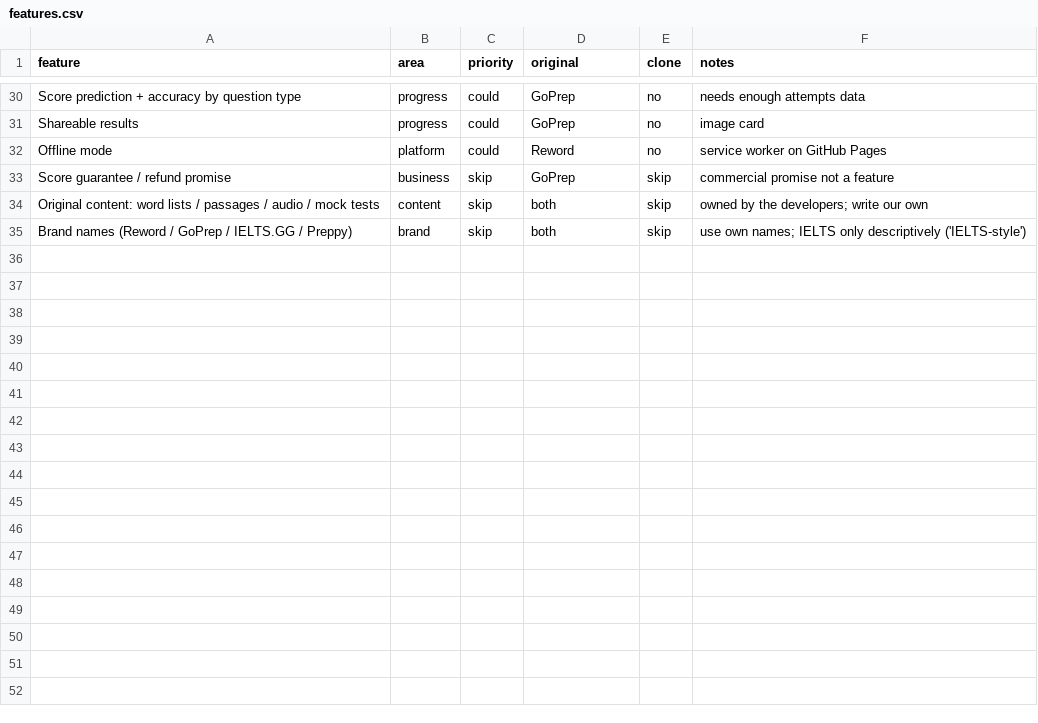
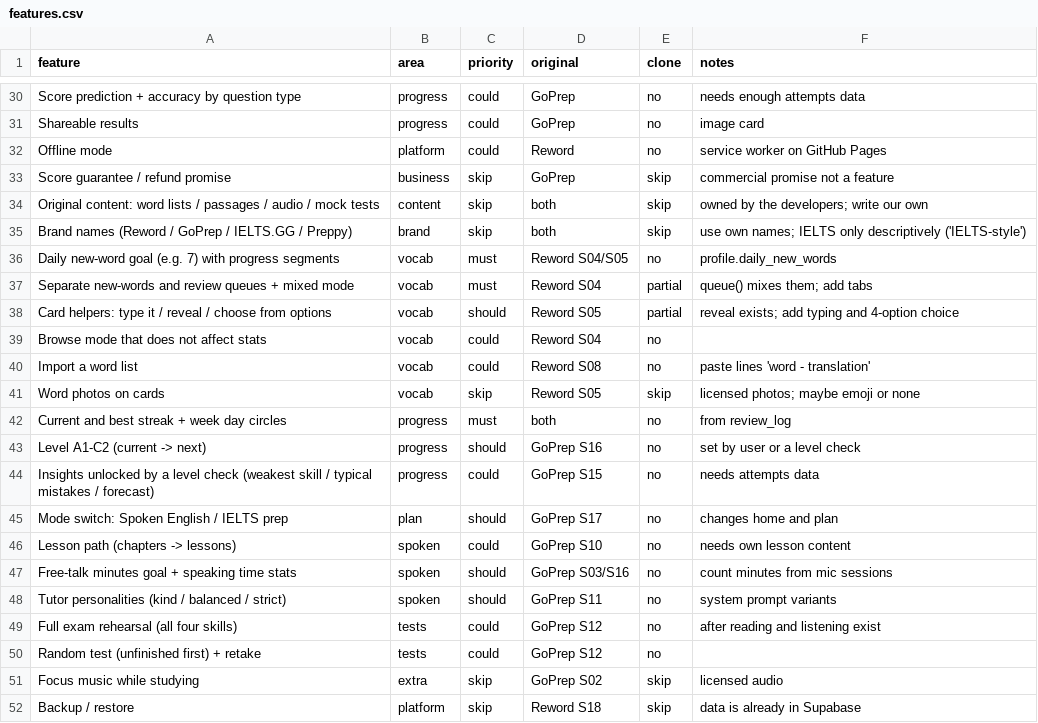
Before and after one commit to bberikulu-itbil/til, a CSV file: replica/features.csv, drawn as a sheet; only a part is shown, gaps mark what is left out; the diff names each change by its address in the sheet, - before the commit and + after, or states it on an @@ line.

```diff
--- a/replica/features.csv
+++ b/replica/features.csv
+row 36: Daily new-word goal (e.g. 7) with progress segments | vocab | must | Reword S04/S05 | no | profile.daily_new_words
+row 37: Separate new-words and review queues + mixed mode | vocab | must | Reword S04 | partial | queue() mixes them; add tabs
+row 38: Card helpers: type it / reveal / choose from options | vocab | should | Reword S05 | partial | reveal exists; add typing and 4-option choice
+row 39: Browse mode that does not affect stats | vocab | could | Reword S04 | no
+row 40: Import a word list | vocab | could | Reword S08 | no | paste lines 'word - translation'
+row 41: Word photos on cards | vocab | skip | Reword S05 | skip | licensed photos; maybe emoji or none
+row 42: Current and best streak + week day circles | progress | must | both | no | from review_log
+row 43: Level A1-C2 (current -> next) | progress | should | GoPrep S16 | no | set by user or a level check
+row 44: Insights unlocked by a level check (weakest skill / typical mistakes / forecast) | progress | could | GoPrep S15 | no | needs attempts data
+row 45: Mode switch: Spoken English / IELTS prep | plan | should | GoPrep S17 | no | changes home and plan
+row 46: Lesson path (chapters -> lessons) | spoken | could | GoPrep S10 | no | needs own lesson content
+row 47: Free-talk minutes goal + speaking time stats | spoken | should | GoPrep S03/S16 | no | count minutes from mic sessions
+row 48: Tutor personalities (kind / balanced / strict) | spoken | should | GoPrep S11 | no | system prompt variants
+row 49: Full exam rehearsal (all four skills) | tests | could | GoPrep S12 | no | after reading and listening exist
+row 50: Random test (unfinished first) + retake | tests | could | GoPrep S12 | no
+row 51: Focus music while studying | extra | skip | GoPrep S02 | skip | licensed audio
+row 52: Backup / restore | platform | skip | Reword S18 | skip | data is already in Supabase
```
Also changed, not shown: 2 other files.
